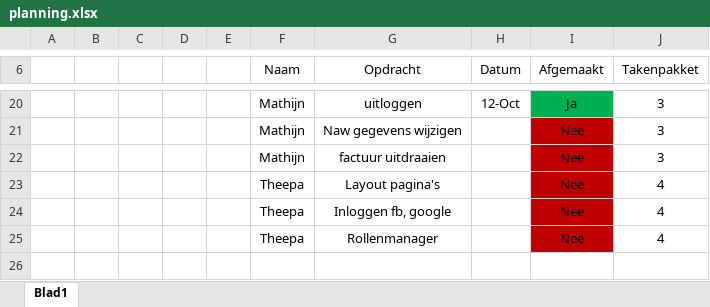
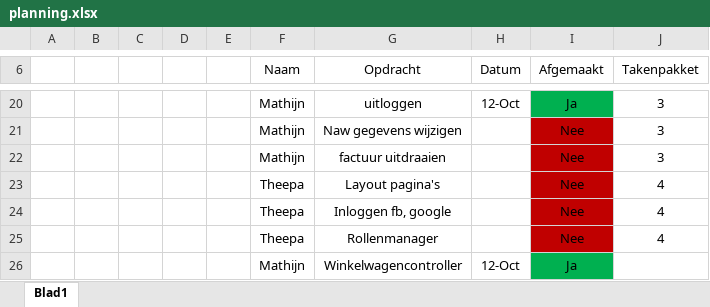
Before and after one commit to MathijnDiskTokkie/Flowerpower, an Excel workbook: planning.xlsx, sheet Blad1, drawn as a sheet; only a part is shown, gaps mark what is left out; values as stored, in another font and other column widths than the file's, no borders; table styles not drawn; the diff names each change by its address in the sheet, - before the commit and + after, or states it on an @@ line.

```diff
--- a/planning.xlsx (sheet Blad1)
+++ b/planning.xlsx (sheet Blad1)
+row 26:  |  |  |  |  | Mathijn | Winkelwagencontroller | 12-Oct | Ja
```
Also changed, not shown: 6 other files.
